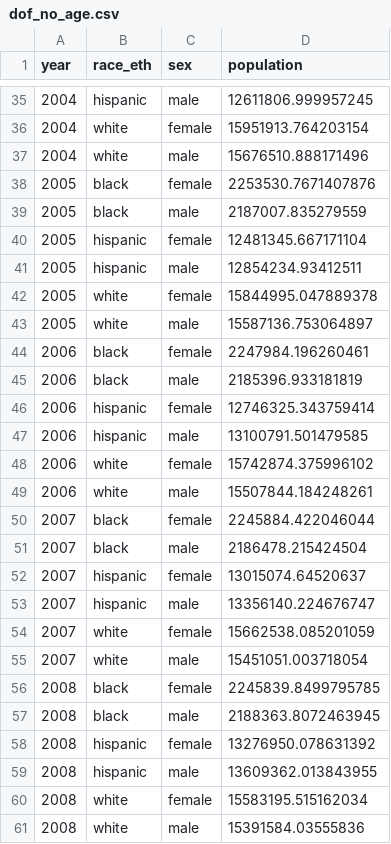
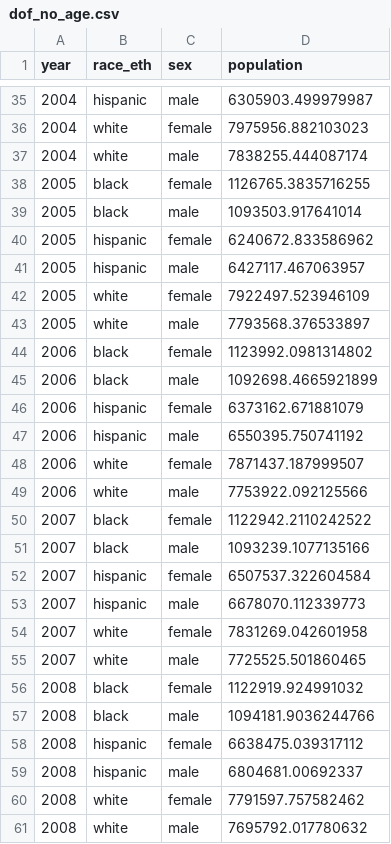
Before and after one commit to ainsleylotito/HispanicMortalityOTC2.0, a CSV file: CleanData/dof_no_age.csv, drawn as a sheet; only a part is shown, gaps mark what is left out; the diff covers the shown part only.

```diff
--- a/CleanData/dof_no_age.csv
+++ b/CleanData/dof_no_age.csv
@@ -35,27 +35,27 @@ year,race_eth,sex,population
-2004,hispanic,male,12611806.999957245
-2004,white,female,15951913.764203154
-2004,white,male,15676510.888171496
-2005,black,female,2253530.7671407876
-2005,black,male,2187007.835279559
-2005,hispanic,female,12481345.667171104
-2005,hispanic,male,12854234.93412511
-2005,white,female,15844995.047889378
-2005,white,male,15587136.753064897
-2006,black,female,2247984.196260461
-2006,black,male,2185396.933181819
-2006,hispanic,female,12746325.343759414
-2006,hispanic,male,13100791.501479585
-2006,white,female,15742874.375996102
-2006,white,male,15507844.184248261
-2007,black,female,2245884.422046044
-2007,black,male,2186478.215424504
-2007,hispanic,female,13015074.64520637
-2007,hispanic,male,13356140.224676747
-2007,white,female,15662538.085201059
-2007,white,male,15451051.003718054
-2008,black,female,2245839.8499795785
-2008,black,male,2188363.8072463945
-2008,hispanic,female,13276950.078631392
-2008,hispanic,male,13609362.013843955
-2008,white,female,15583195.515162034
-2008,white,male,15391584.03555836
+2004,hispanic,male,6305903.499979987
+2004,white,female,7975956.882103023
+2004,white,male,7838255.444087174
+2005,black,female,1126765.3835716255
+2005,black,male,1093503.917641014
+2005,hispanic,female,6240672.833586962
+2005,hispanic,male,6427117.467063957
+2005,white,female,7922497.523946109
+2005,white,male,7793568.376533897
+2006,black,female,1123992.0981314802
+2006,black,male,1092698.4665921899
+2006,hispanic,female,6373162.671881079
+2006,hispanic,male,6550395.750741192
+2006,white,female,7871437.187999507
+2006,white,male,7753922.092125566
+2007,black,female,1122942.2110242522
+2007,black,male,1093239.1077135166
+2007,hispanic,female,6507537.322604584
+2007,hispanic,male,6678070.112339773
+2007,white,female,7831269.042601958
+2007,white,male,7725525.501860465
+2008,black,female,1122919.924991032
+2008,black,male,1094181.9036244766
+2008,hispanic,female,6638475.039317112
+2008,hispanic,male,6804681.00692337
+2008,white,female,7791597.757582462
+2008,white,male,7695792.017780632
```
Also changed, not shown: 39 edited cells elsewhere in this file, CleanData/dof_data_grouped.csv, 1 other file.
